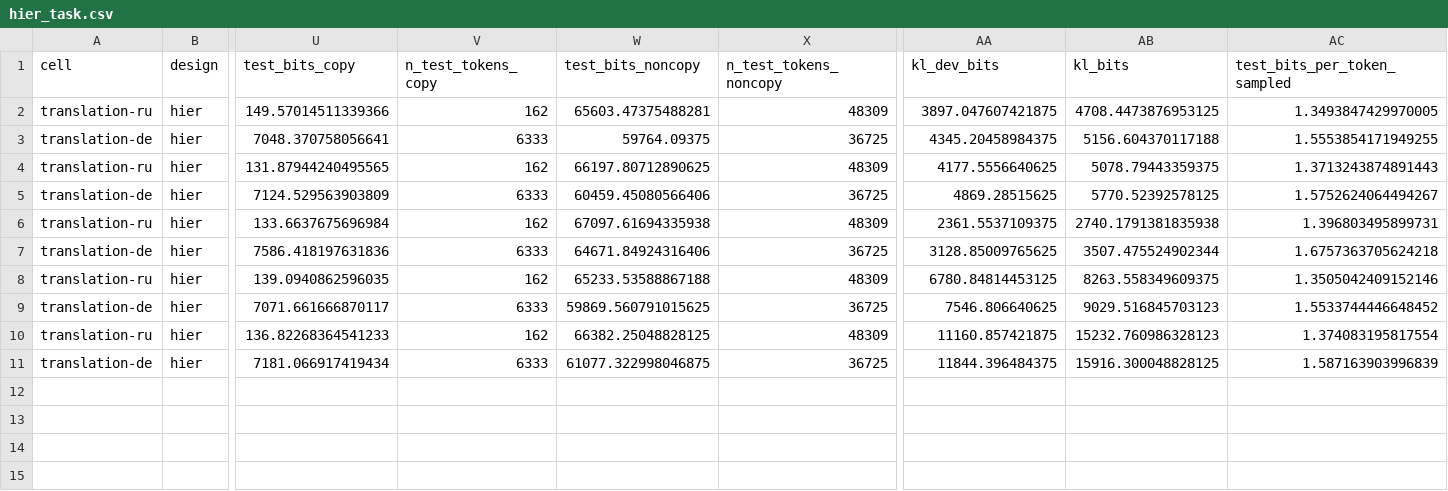
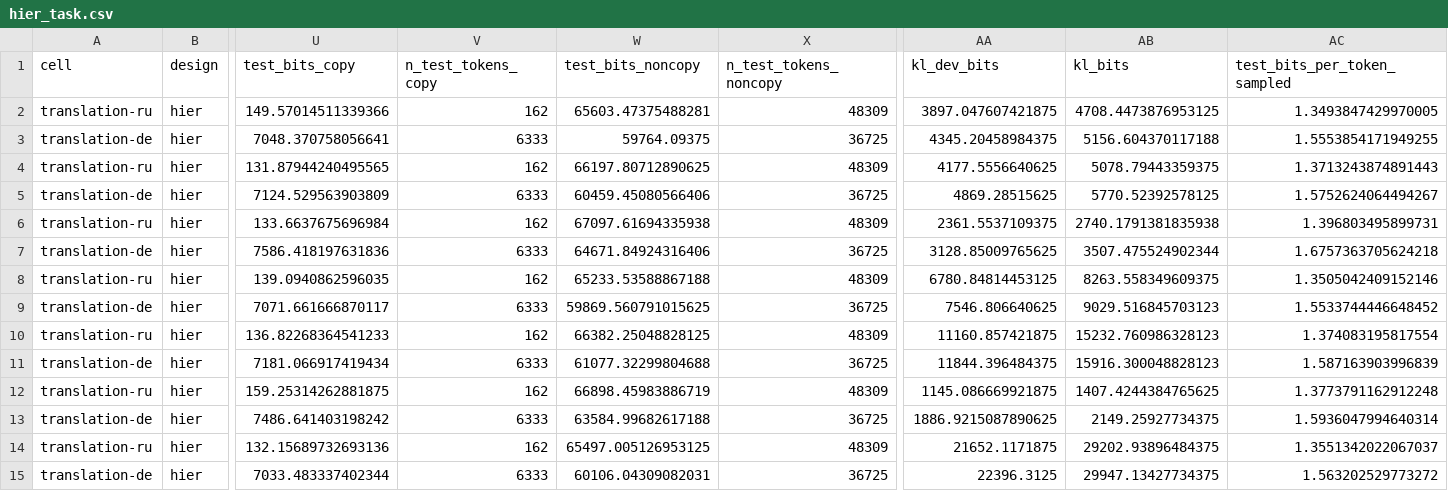
Before and after one commit to sirotenkogeorgii/prefix-programs, a CSV file: results_sync/hier_task.csv, drawn as a sheet; only a part is shown, gaps mark what is left out; rows hold the shown columns only; the diff names each change by its address in the sheet, - before the commit and + after, or states it on an @@ line.

Commit message:
Sync results from Colab

```diff
--- a/results_sync/hier_task.csv
+++ b/results_sync/hier_task.csv
-W11 (test_bits_noncopy): 61077.322998046875
+W11 (test_bits_noncopy): 61077.32299804688
-AB11 (kl_bits): 15916.300048828125
+AB11 (kl_bits): 15916.300048828123
+row 12: translation-ru | hier | 159.25314262881875 | 162 | 66898.45983886719 | 48309 | 1145.086669921875 | 1407.4244384765625 | 1.3773791162912248
+row 13: translation-de | hier | 7486.641403198242 | 6333 | 63584.99682617188 | 36725 | 1886.9215087890625 | 2149.25927734375 | 1.5936047994640314
+row 14: translation-ru | hier | 132.15689732693136 | 162 | 65497.005126953125 | 48309 | 21652.1171875 | 29202.93896484375 | 1.3551342022067037
+row 15: translation-de | hier | 7033.483337402344 | 6333 | 60106.04309082031 | 36725 | 22396.3125 | 29947.13427734375 | 1.563202529773272
```
Also changed, not shown: 6 other files.
